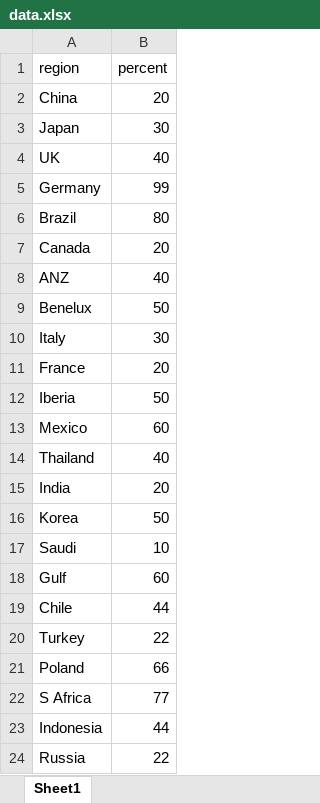
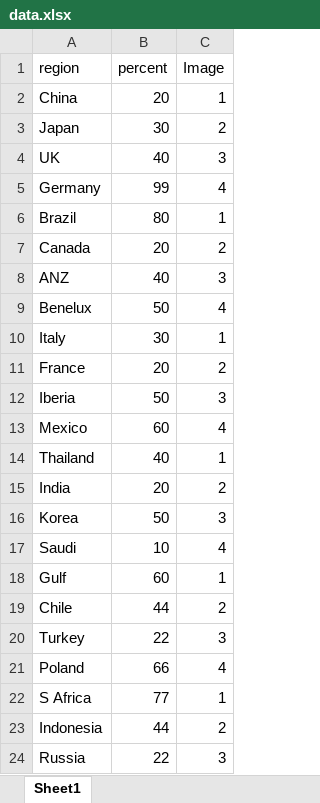
Before and after one commit to mliq/prime_solo_project, an Excel workbook: public/data/data.xlsx, sheet Sheet1, drawn as a sheet; values as stored, in another font and other column widths than the file's, no borders; the diff names each change by its address in the sheet, - before the commit and + after, or states it on an @@ line.

```diff
--- a/public/data/data.xlsx (sheet Sheet1)
+++ b/public/data/data.xlsx (sheet Sheet1)
+column C (Image), rows 2-24: 1 | 2 | 3 | 4 | 1 | 2 | 3 | 4 | 1 | 2 | 3 | 4 | 1 | 2 | 3 | 4 | 1 | 2 | 3 | 4 | 1 | 2 | 3
```
Also changed, not shown: uploads/data.xlsx, 6 other files.
